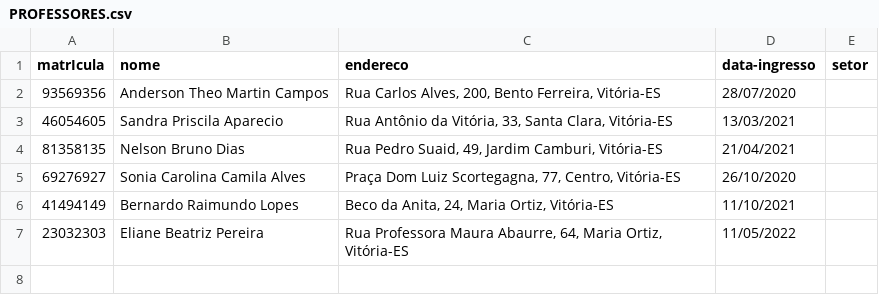
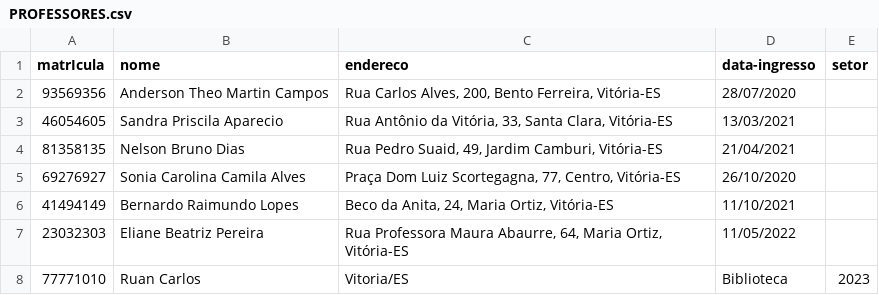
Before and after one commit to Detemann/Biblioteca-LP2, a CSV file: csv/PROFESSORES.csv, drawn as a sheet.

```diff
--- a/csv/PROFESSORES.csv
+++ b/csv/PROFESSORES.csv
@@ -7 +7,2 @@ matrIcula;nome;endereco;data-ingresso;setor
 23032303;Eliane Beatriz Pereira;Rua Professora Maura Abaurre, 64, Maria Ortiz, Vitória-ES;11/05/2022;
+77771010;Ruan Carlos;Vitoria/ES;Biblioteca;2023
```
Also changed, not shown: csv/ALUNOS.csv, csv/FUNCIONARIOS.csv, 5 other files.
